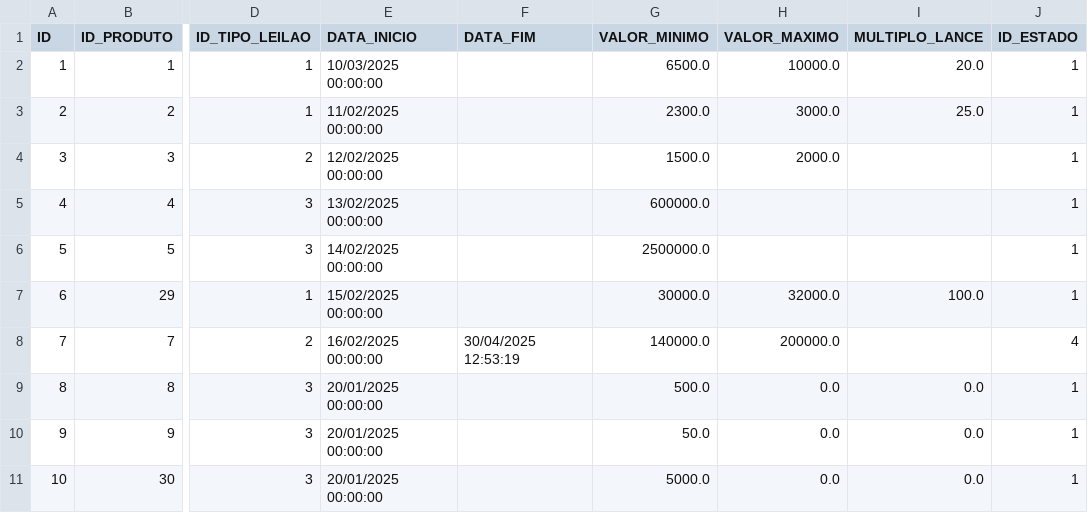
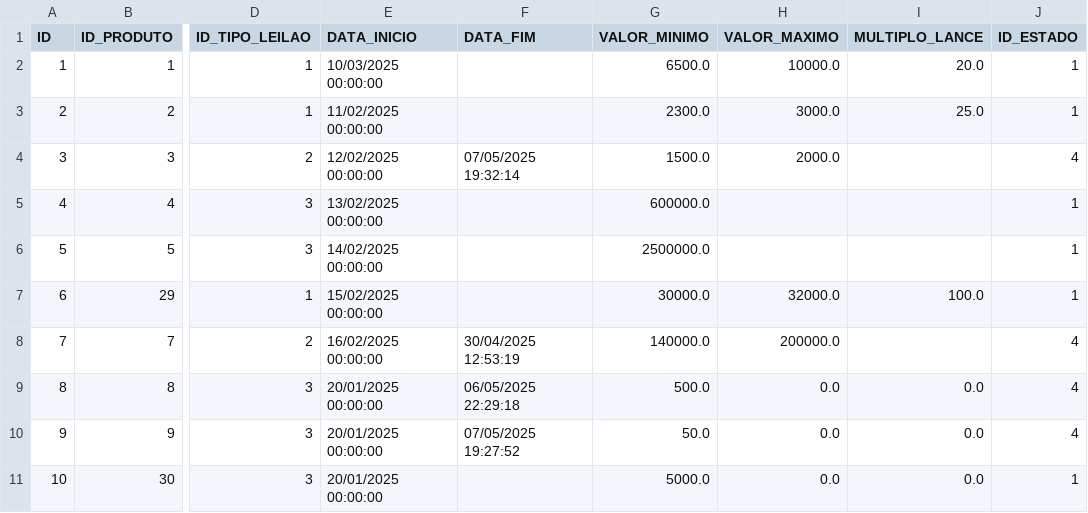
Before and after one commit to Leandro12415990/Grupo1Lp2, a CSV file: data/Leilao.csv, drawn as a sheet; only a part is shown, gaps mark what is left out; the diff names each change by its address in the sheet, - before the commit and + after, or states it on an @@ line.

```diff
--- a/data/Leilao.csv
+++ b/data/Leilao.csv
-F4 (DATA_FIM): (empty)
+F4 (DATA_FIM): 07/05/2025 19:32:14
-J4 (ID_ESTADO): 1
+J4 (ID_ESTADO): 4
-F9 (DATA_FIM): (empty)
+F9 (DATA_FIM): 06/05/2025 22:29:18
-J9:J10 (ID_ESTADO): 1
+J9:J10 (ID_ESTADO): 4
-F10 (DATA_FIM): (empty)
+F10 (DATA_FIM): 07/05/2025 19:27:52
```
Also changed, not shown: data/Email.csv, data/Transacao.csv, 32 other files.
